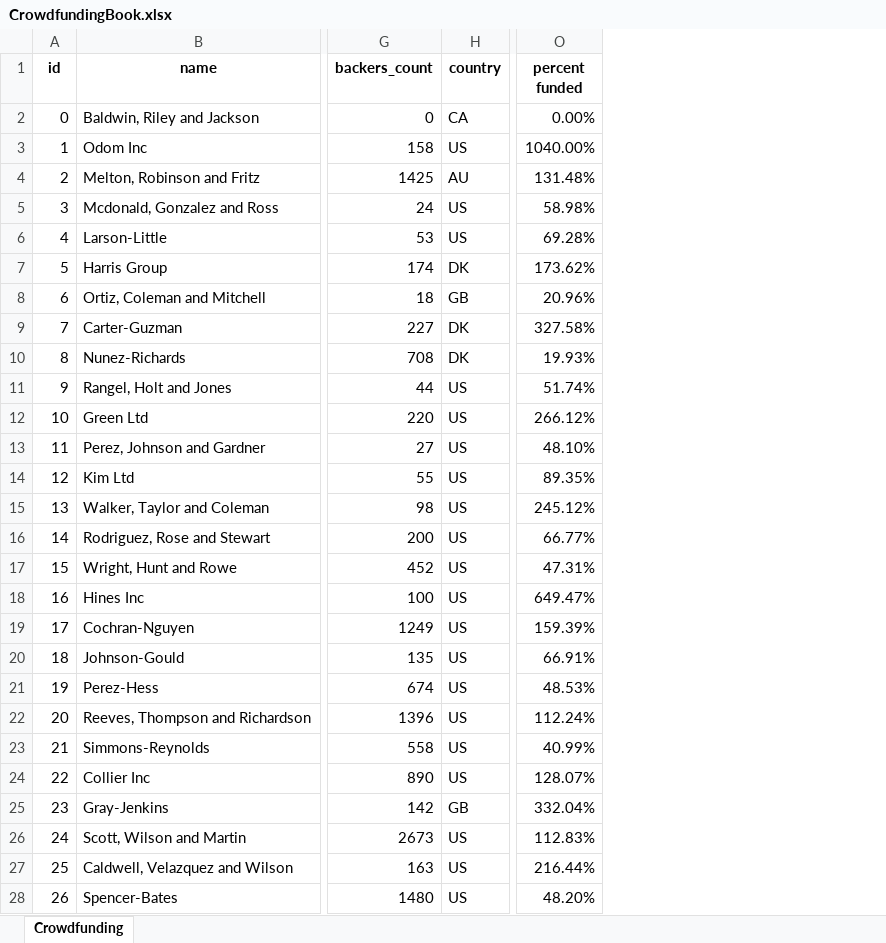
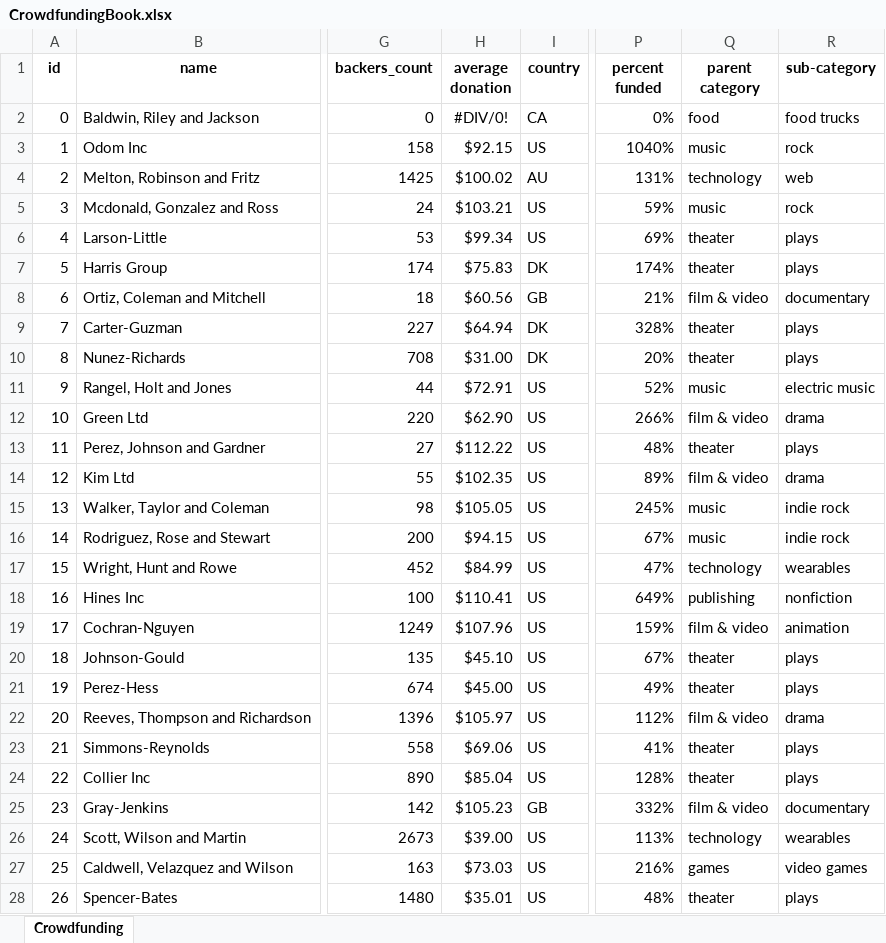
Before and after one commit to rwoodill/excel-challenge, an Excel workbook: Starter/CrowdfundingBook.xlsx, sheet Crowdfunding, drawn as a sheet; only a part is shown, gaps mark what is left out; values as stored, in another font and other column widths than the file's, no borders; conditional formats not drawn; addresses are those after the commit; the diff covers the shown part only; the diff names each change by its address in the sheet, - before the commit and + after, or states it on an @@ line.

Commit message:
"average donation" column and parent/sub-category

```diff
--- a/Starter/CrowdfundingBook.xlsx (sheet Crowdfunding)
+++ b/Starter/CrowdfundingBook.xlsx (sheet Crowdfunding)
+column H (average donation), rows 2-28: #DIV/0! | $92.15 | $100.02 | $103.21 | $99.34 | $75.83 | $60.56 | $64.94 | $31.00 | $72.91 | $62.90 | $112.22 | $102.35 | $105.05 | $94.15 | $84.99 | $110.41 | $107.96 | $45.10 | $45.00 | $105.97 | $69.06 | $85.04 | $105.23 | $39.00 | $73.03 | $35.01
+column Q (parent category), rows 2-28: food | music | technology | music | theater | theater | film & video | theater | theater | music | film & video | theater | film & video | music | music | technology | publishing | film & video | theater | theater | film & video | theater | theater | film & video | technology | games | theater
+column R (sub-category), rows 2-28: food trucks | rock | web | rock | plays | plays | documentary | plays | plays | electric music | drama | plays | drama | indie rock | indie rock | wearables | nonfiction | animation | plays | plays | drama | plays | plays | documentary | wearables | video games | plays
-P2 (percent funded): 0.00%
+P2 (percent funded): 0%
-P3 (percent funded): 1040.00%
+P3 (percent funded): 1040%
-P4 (percent funded): 131.48%
+P4 (percent funded): 131%
-P5 (percent funded): 58.98%
+P5 (percent funded): 59%
-P6 (percent funded): 69.28%
+P6 (percent funded): 69%
-P7 (percent funded): 173.62%
+P7 (percent funded): 174%
-P8 (percent funded): 20.96%
+P8 (percent funded): 21%
-P9 (percent funded): 327.58%
+P9 (percent funded): 328%
-P10 (percent funded): 19.93%
+P10 (percent funded): 20%
-P11 (percent funded): 51.74%
+P11 (percent funded): 52%
-P12 (percent funded): 266.12%
+P12 (percent funded): 266%
-P13 (percent funded): 48.10%
+P13 (percent funded): 48%
-P14 (percent funded): 89.35%
+P14 (percent funded): 89%
-P15 (percent funded): 245.12%
+P15 (percent funded): 245%
-P16 (percent funded): 66.77%
+P16 (percent funded): 67%
-P17 (percent funded): 47.31%
+P17 (percent funded): 47%
-P18 (percent funded): 649.47%
+P18 (percent funded): 649%
-P19 (percent funded): 159.39%
+P19 (percent funded): 159%
-P20 (percent funded): 66.91%
+P20 (percent funded): 67%
-P21 (percent funded): 48.53%
+P21 (percent funded): 49%
-P22 (percent funded): 112.24%
+P22 (percent funded): 112%
-P23 (percent funded): 40.99%
+P23 (percent funded): 41%
-P24 (percent funded): 128.07%
+P24 (percent funded): 128%
-P25 (percent funded): 332.04%
+P25 (percent funded): 332%
-P26 (percent funded): 112.83%
+P26 (percent funded): 113%
-P27 (percent funded): 216.44%
+P27 (percent funded): 216%
-P28 (percent funded): 48.20%
+P28 (percent funded): 48%
```
Also changed, not shown: 973 edited cells elsewhere in this sheet, 1 other file.
